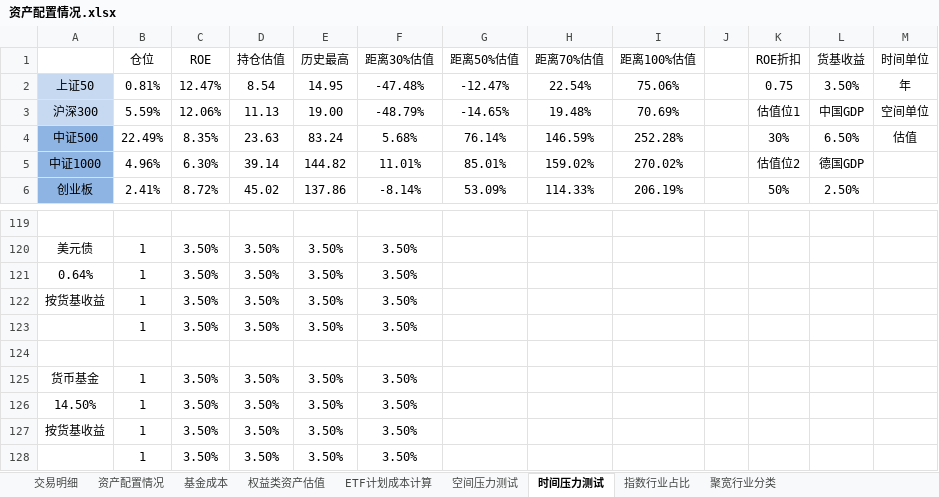
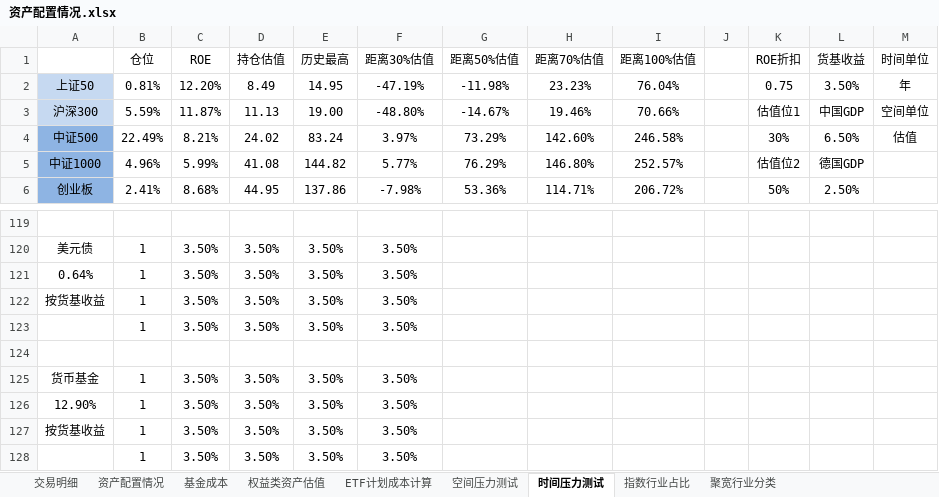
Before and after one commit to klq26/finance-data, an Excel workbook: Portfolio/资产配置情况.xlsx, sheet 时间压力测试, drawn as a sheet; only a part is shown, gaps mark what is left out; values as stored, in another font and other column widths than the file's, no borders; conditional formats not drawn; the diff covers the shown part only; the diff names each change by its address in the sheet, - before the commit and + after, or states it on an @@ line.

```diff
--- a/Portfolio/资产配置情况.xlsx (sheet 时间压力测试)
+++ b/Portfolio/资产配置情况.xlsx (sheet 时间压力测试)
-C2 (ROE): 12.47%
+C2 (ROE): 12.20%
-D2 (持仓估值): 8.54
+D2 (持仓估值): 8.49
-F2 (距离30%估值): -47.48%
+F2 (距离30%估值): -47.19%
-G2 (距离50%估值): -12.47%
+G2 (距离50%估值): -11.98%
-H2 (距离70%估值): 22.54%
+H2 (距离70%估值): 23.23%
-I2 (距离100%估值): 75.06%
+I2 (距离100%估值): 76.04%
-C3 (ROE): 12.06%
+C3 (ROE): 11.87%
-F3 (距离30%估值): -48.79%
+F3 (距离30%估值): -48.80%
-G3 (距离50%估值): -14.65%
+G3 (距离50%估值): -14.67%
-H3 (距离70%估值): 19.48%
+H3 (距离70%估值): 19.46%
-I3 (距离100%估值): 70.69%
+I3 (距离100%估值): 70.66%
-C4 (ROE): 8.35%
+C4 (ROE): 8.21%
-D4 (持仓估值): 23.63
+D4 (持仓估值): 24.02
-F4 (距离30%估值): 5.68%
+F4 (距离30%估值): 3.97%
-G4 (距离50%估值): 76.14%
+G4 (距离50%估值): 73.29%
-H4 (距离70%估值): 146.59%
+H4 (距离70%估值): 142.60%
-I4 (距离100%估值): 252.28%
+I4 (距离100%估值): 246.58%
-C5 (ROE): 6.30%
+C5 (ROE): 5.99%
-D5 (持仓估值): 39.14
+D5 (持仓估值): 41.08
-F5 (距离30%估值): 11.01%
+F5 (距离30%估值): 5.77%
-G5 (距离50%估值): 85.01%
+G5 (距离50%估值): 76.29%
-H5 (距离70%估值): 159.02%
+H5 (距离70%估值): 146.80%
-I5 (距离100%估值): 270.02%
+I5 (距离100%估值): 252.57%
-C6 (ROE): 8.72%
+C6 (ROE): 8.68%
-D6 (持仓估值): 45.02
+D6 (持仓估值): 44.95
-F6 (距离30%估值): -8.14%
+F6 (距离30%估值): -7.98%
-G6 (距离50%估值): 53.09%
+G6 (距离50%估值): 53.36%
-H6 (距离70%估值): 114.33%
+H6 (距离70%估值): 114.71%
-I6 (距离100%估值): 206.19%
+I6 (距离100%估值): 206.72%
-A126: 14.50%
+A126: 12.90%
```
Also changed, not shown: 32 added rows, 32 removed rows and 177 edited cells elsewhere in this sheet, sheet 交易明细, sheet 资产配置情况, sheet 空间压力测试, sheet 权益类资产估值, sheet ETF计划成本计算, charts or pictures, 3 other files.
